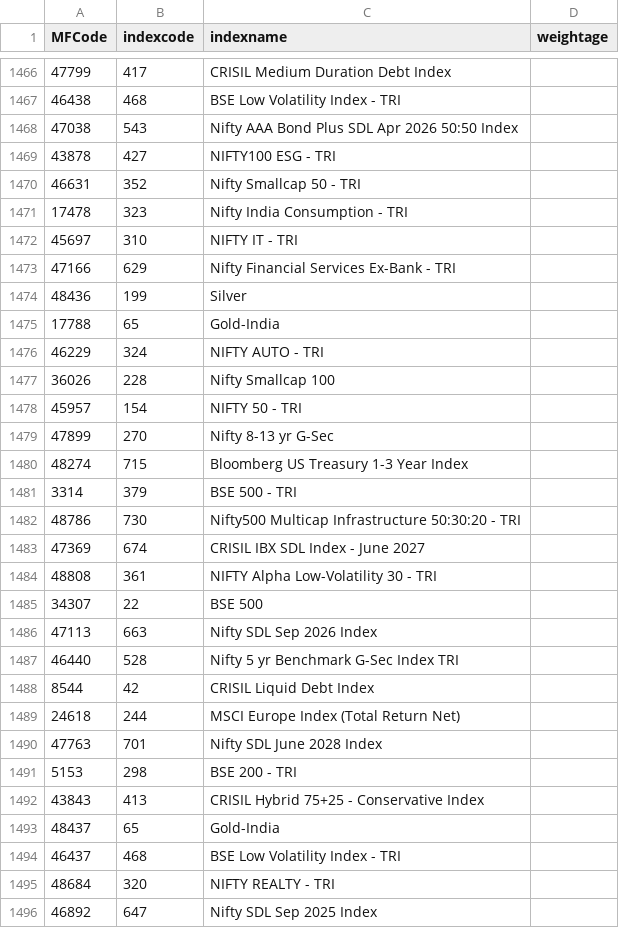
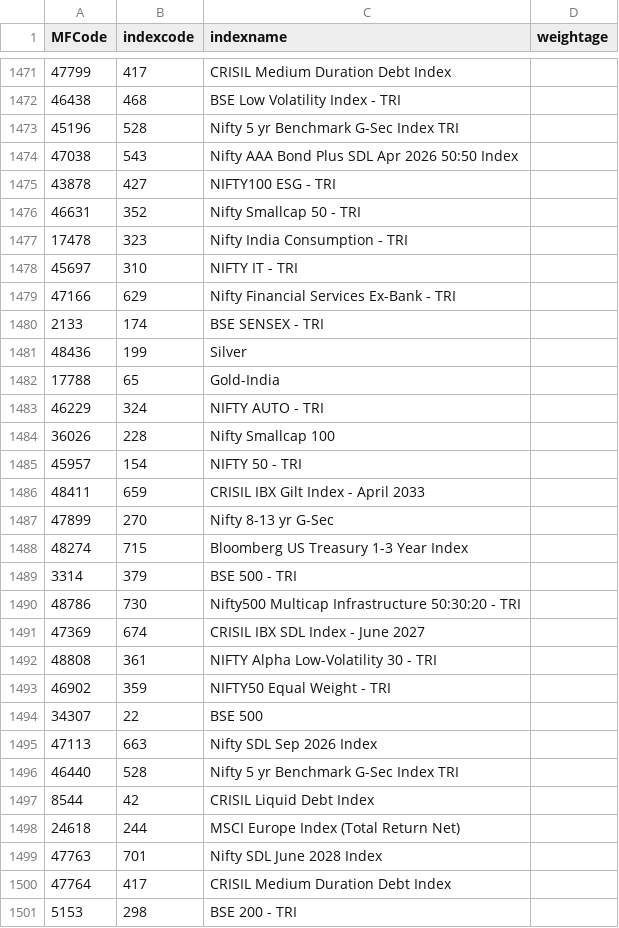
Before and after one commit to nikunjbaheti/MF_Holdinfs-gs, a CSV file: Benchmarks.csv, drawn as a sheet; only a part is shown, gaps mark what is left out; the shorter side is filled out with more unchanged rows; the diff covers the shown part only.

```diff
--- a/Benchmarks.csv
+++ b/Benchmarks.csv
@@ -1467,2 +1472,3 @@ MFCode,indexcode,indexname,weightage
 46438,468,BSE Low Volatility Index - TRI,
+45196,528,Nifty 5 yr Benchmark G-Sec Index TRI,
 47038,543,Nifty AAA Bond Plus SDL Apr 2026 50:50 Index,
@@ -1473,2 +1479,3 @@ MFCode,indexcode,indexname,weightage
 47166,629,Nifty Financial Services Ex-Bank - TRI,
+2133,174,BSE SENSEX - TRI,
 48436,199,Silver,
@@ -1478,2 +1485,3 @@ MFCode,indexcode,indexname,weightage
 45957,154,NIFTY 50 - TRI,
+48411,659,CRISIL IBX Gilt Index - April 2033,
 47899,270,Nifty 8-13 yr G-Sec,
@@ -1484,2 +1492,3 @@ MFCode,indexcode,indexname,weightage
 48808,361,NIFTY Alpha Low-Volatility 30 - TRI,
+46902,359,NIFTY50 Equal Weight - TRI,
 34307,22,BSE 500,
@@ -1490,2 +1499,3 @@ MFCode,indexcode,indexname,weightage
 47763,701,Nifty SDL June 2028 Index,
+47764,417,CRISIL Medium Duration Debt Index,
 5153,298,BSE 200 - TRI,
```
Also changed, not shown: 48 added rows elsewhere in this file, 5 other files.
